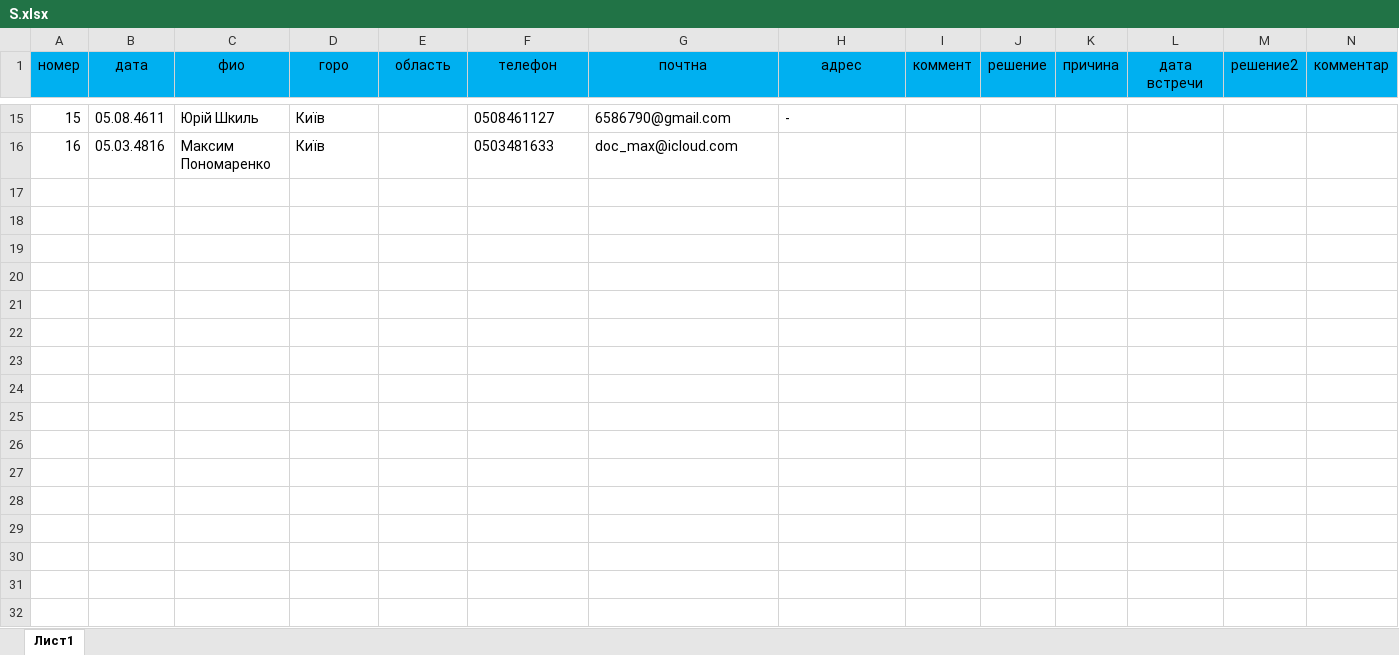
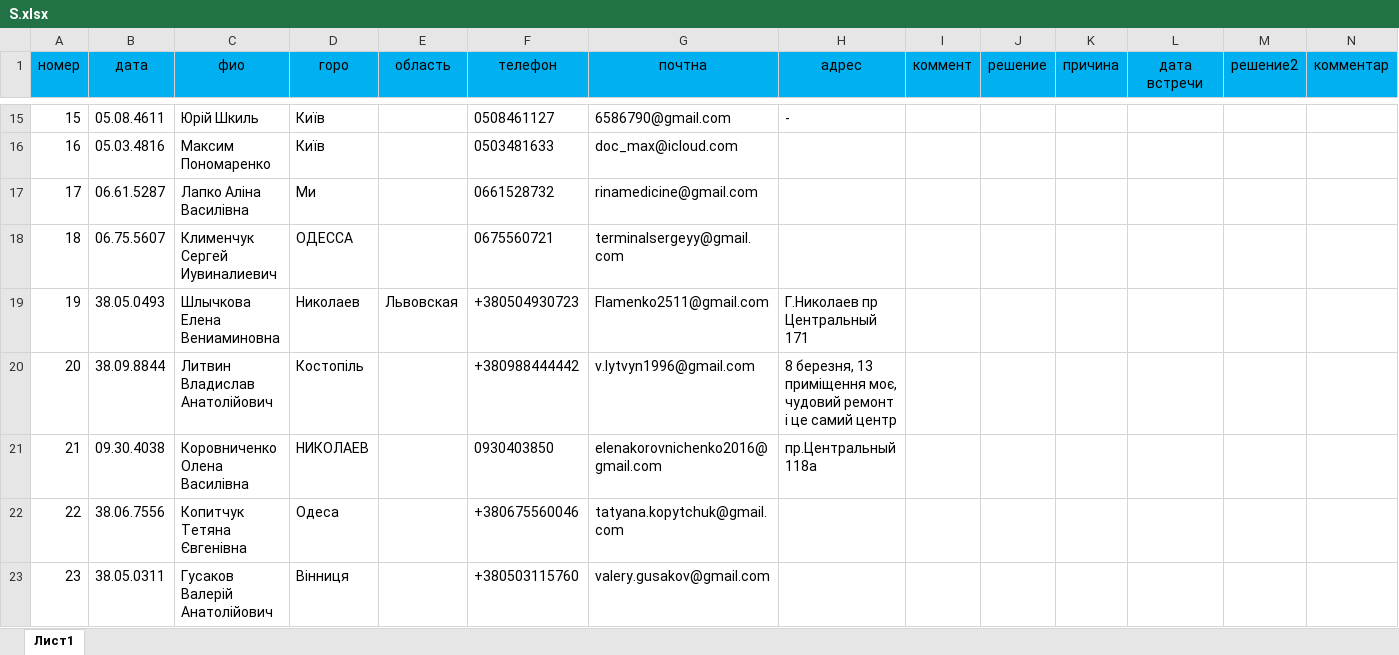
Before and after one commit to SamIvanov7/dila_bot, an Excel workbook: excel_docs/S.xlsx, sheet Лист1, drawn as a sheet; only a part is shown, gaps mark what is left out; values as stored, in another font and other column widths than the file's, no borders; table styles not drawn; rows hold the shown columns only; the diff names each change by its address in the sheet, - before the commit and + after, or states it on an @@ line.

```diff
--- a/excel_docs/S.xlsx (sheet Лист1)
+++ b/excel_docs/S.xlsx (sheet Лист1)
+row 17: 17 | 06.61.5287 | Лапко Аліна Василівна | Ми |  | 0661528732 | rinamedicine@gmail.com
+row 18: 18 | 06.75.5607 | Клименчук Сергей Иувиналиевич | ОДЕССА |  | 0675560721 | terminalsergeyy@gmail.com
+row 19: 19 | 38.05.0493 | Шлычкова Елена Вениаминовна | Николаев | Львовская | +380504930723 | Flamenko2511@gmail.com | Г.Николаев пр Центральный 171
+row 20: 20 | 38.09.8844 | Литвин Владислав Анатолійович | Костопіль |  | +380988444442 | v.lytvyn1996@gmail.com | 8 березня, 13 приміщення моє, чудовий ремонт і це самий центр
+row 21: 21 | 09.30.4038 | Коровниченко Олена Василівна | НИКОЛАЕВ |  | 0930403850 | elenakorovnichenko2016@gmail.com | пр.Центральный 118а
+row 22: 22 | 38.06.7556 | Копитчук Тетяна Євгенівна | Одеса |  | +380675560046 | tatyana.kopytchuk@gmail.com
+row 23: 23 | 38.05.0311 | Гусаков Валерій Анатолійович | Вінниця |  | +380503115760 | valery.gusakov@gmail.com
```
Also changed, not shown: 1 other file.
